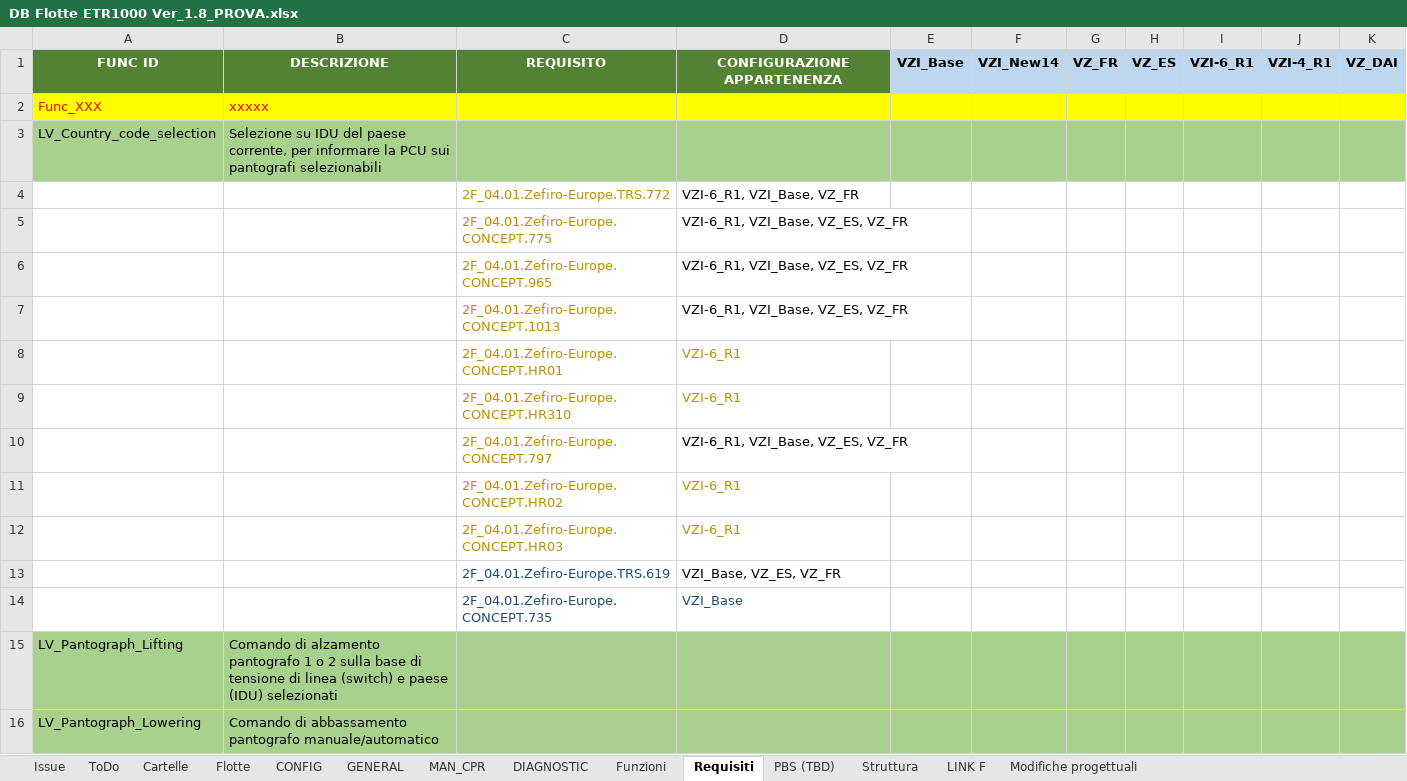
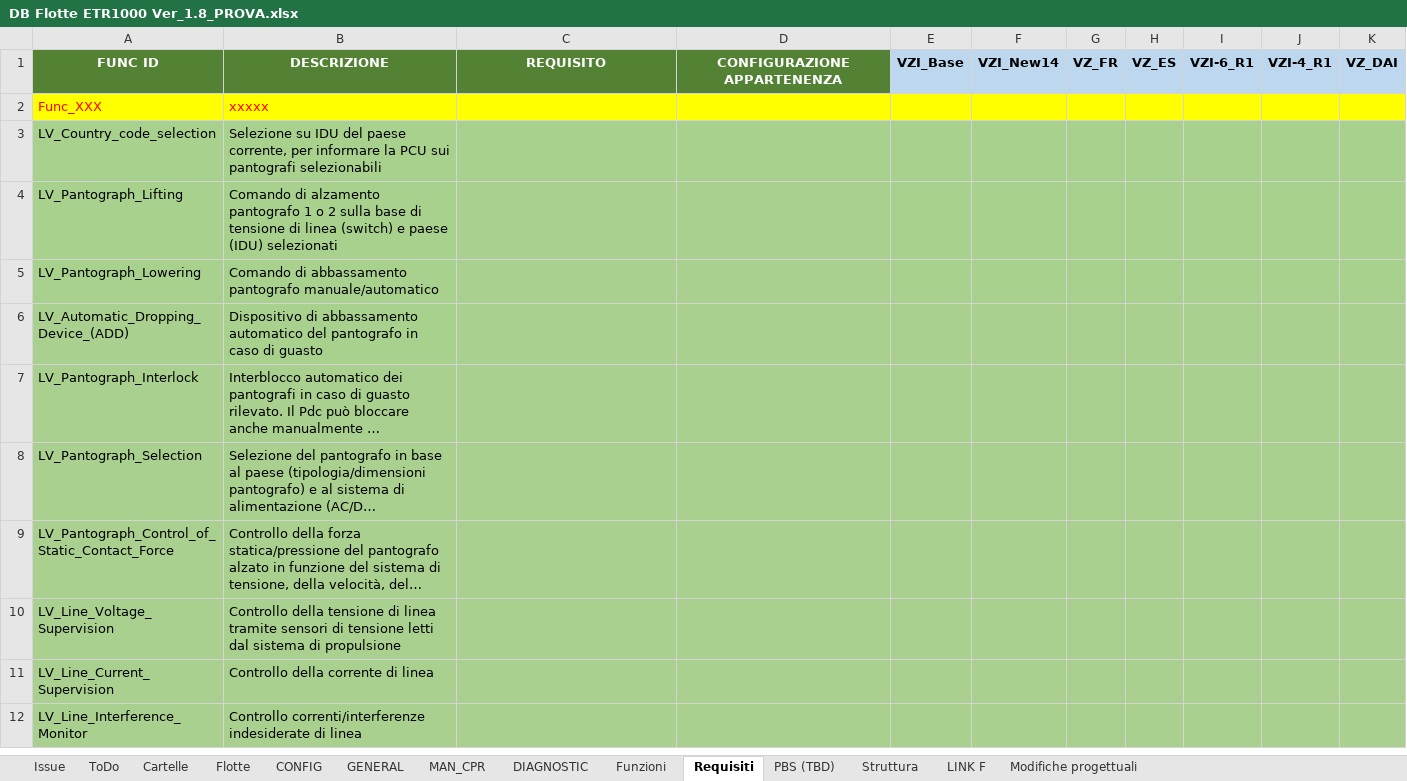
Before and after one commit to Casinski/AskTrainMind, an Excel workbook: DB Flotte ETR1000 Ver_1.8_PROVA.xlsx, sheet Requisiti, drawn as a sheet; only a part is shown; the shorter side is filled out with more unchanged rows; long unchanged cells end in …; values as stored, in another font and other column widths than the file's, no borders; the diff names each change by its address in the sheet, - before the commit and + after, or states it on an @@ line.

```diff
--- a/DB Flotte ETR1000 Ver_1.8_PROVA.xlsx (sheet Requisiti)
+++ b/DB Flotte ETR1000 Ver_1.8_PROVA.xlsx (sheet Requisiti)
-row 4:  |  | 2F_04.01.Zefiro-Europe.TRS.772 | VZI-6_R1, VZI_Base, VZ_FR
-row 5:  |  | 2F_04.01.Zefiro-Europe.CONCEPT.775 | VZI-6_R1, VZI_Base, VZ_ES, VZ_FR
-row 6:  |  | 2F_04.01.Zefiro-Europe.CONCEPT.965 | VZI-6_R1, VZI_Base, VZ_ES, VZ_FR
-row 7:  |  | 2F_04.01.Zefiro-Europe.CONCEPT.1013 | VZI-6_R1, VZI_Base, VZ_ES, VZ_FR
-row 8:  |  | 2F_04.01.Zefiro-Europe.CONCEPT.HR01 | VZI-6_R1
-row 9:  |  | 2F_04.01.Zefiro-Europe.CONCEPT.HR310 | VZI-6_R1
-row 10:  |  | 2F_04.01.Zefiro-Europe.CONCEPT.797 | VZI-6_R1, VZI_Base, VZ_ES, VZ_FR
-row 11:  |  | 2F_04.01.Zefiro-Europe.CONCEPT.HR02 | VZI-6_R1
-row 12:  |  | 2F_04.01.Zefiro-Europe.CONCEPT.HR03 | VZI-6_R1
-row 13:  |  | 2F_04.01.Zefiro-Europe.TRS.619 | VZI_Base, VZ_ES, VZ_FR
-row 14:  |  | 2F_04.01.Zefiro-Europe.CONCEPT.735 | VZI_Base
```
Also changed, not shown: sheet MAN_CPR, sheet Funzioni, sheet LINK F, sheet Cartelle, sheet Flotte, sheet CONFIG, hidden cells, 5 other files.
